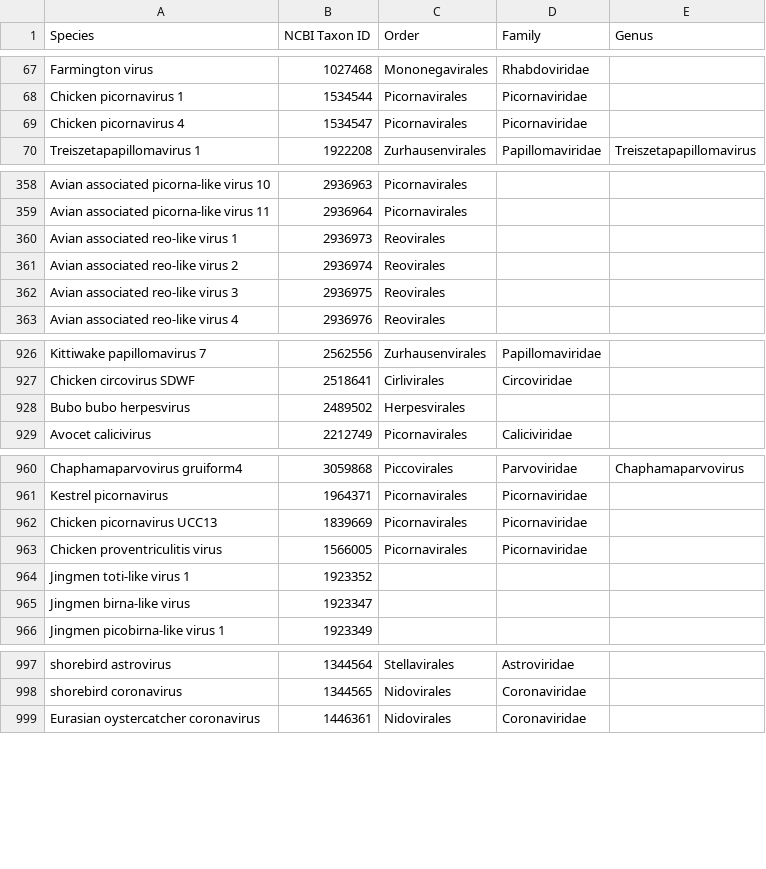
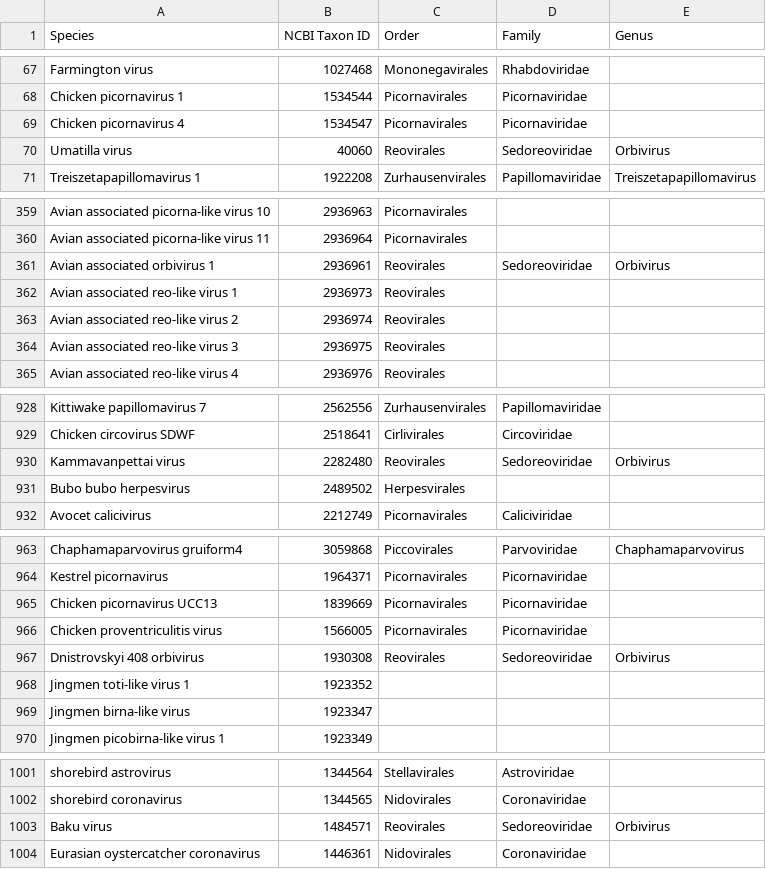
Before and after one commit to gdriskill/zoonotic-diseases, a CSV file: data/viruses/family_input.csv, drawn as a sheet; only a part is shown, gaps mark what is left out; the diff names each change by its address in the sheet, - before the commit and + after, or states it on an @@ line.

```diff
--- a/data/viruses/family_input.csv
+++ b/data/viruses/family_input.csv
+row 70: Umatilla virus | 40060 | Reovirales | Sedoreoviridae | Orbivirus
+row 361: Avian associated orbivirus 1 | 2936961 | Reovirales | Sedoreoviridae | Orbivirus
+row 930: Kammavanpettai virus | 2282480 | Reovirales | Sedoreoviridae | Orbivirus
+row 967: Dnistrovskyi 408 orbivirus | 1930308 | Reovirales | Sedoreoviridae | Orbivirus
+row 1003: Baku virus | 1484571 | Reovirales | Sedoreoviridae | Orbivirus
```
Also changed, not shown: 14 other files.
